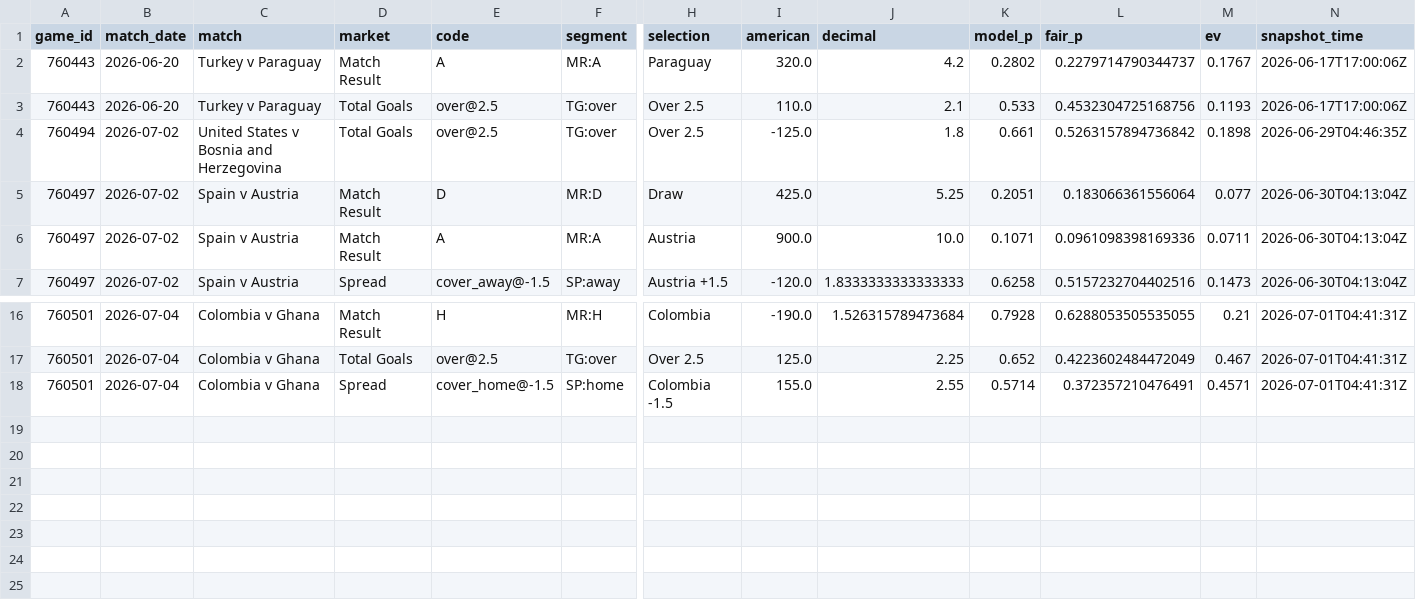
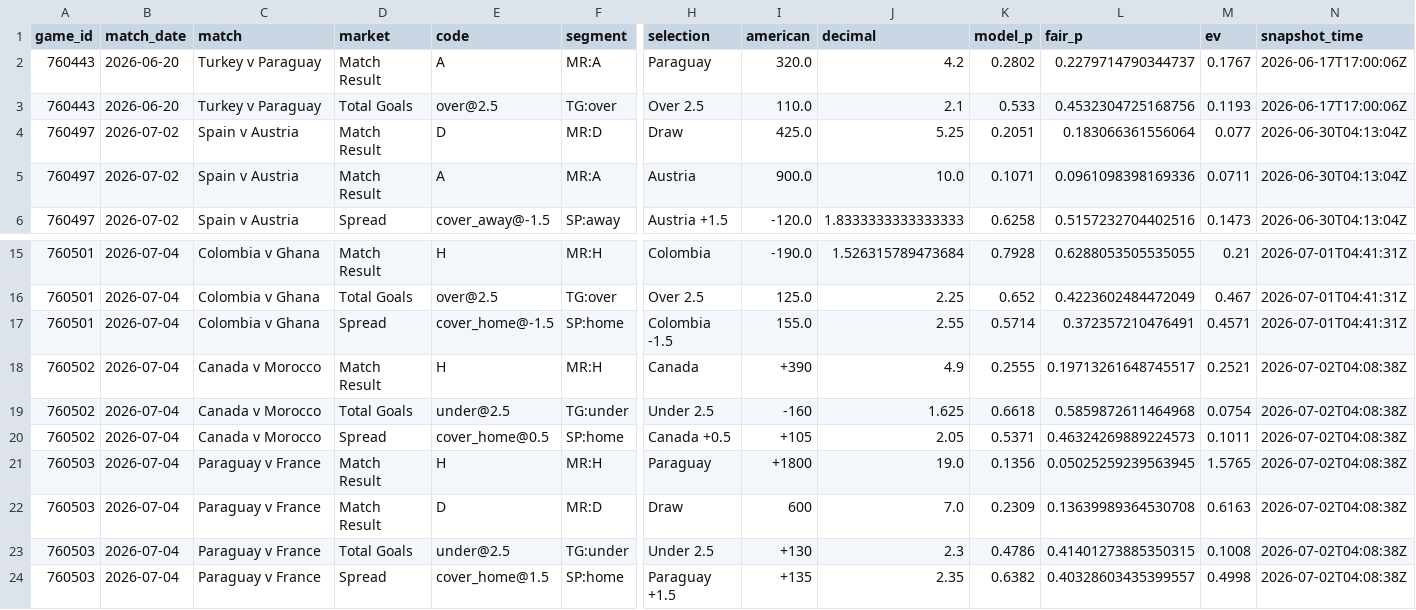
Before and after one commit to mgwinnier/soccer-model, a CSV file: reports/clv_open.csv, drawn as a sheet; only a part is shown, gaps mark what is left out; removed rows and columns are numbered as before the commit, all else as after; rows hold the shown columns only; the diff names each change by its address in the sheet, - before the commit and + after, or states it on an @@ line.

```diff
--- a/reports/clv_open.csv
+++ b/reports/clv_open.csv
-row 4: 760494 | 2026-07-02 | United States v Bosnia and Herzegovina | Total Goals | over@2.5 | TG:over | Over 2.5 | -125.0 | 1.8 | 0.661 | 0.5263157894736842 | 0.1898 | 2026-06-29T04:46:35Z
+row 18: 760502 | 2026-07-04 | Canada v Morocco | Match Result | H | MR:H | Canada | +390 | 4.9 | 0.2555 | 0.19713261648745517 | 0.2521 | 2026-07-02T04:08:38Z
+row 19: 760502 | 2026-07-04 | Canada v Morocco | Total Goals | under@2.5 | TG:under | Under 2.5 | -160 | 1.625 | 0.6618 | 0.5859872611464968 | 0.0754 | 2026-07-02T04:08:38Z
+row 20: 760502 | 2026-07-04 | Canada v Morocco | Spread | cover_home@0.5 | SP:home | Canada +0.5 | +105 | 2.05 | 0.5371 | 0.46324269889224573 | 0.1011 | 2026-07-02T04:08:38Z
+row 21: 760503 | 2026-07-04 | Paraguay v France | Match Result | H | MR:H | Paraguay | +1800 | 19.0 | 0.1356 | 0.05025259239563945 | 1.5765 | 2026-07-02T04:08:38Z
+row 22: 760503 | 2026-07-04 | Paraguay v France | Match Result | D | MR:D | Draw | 600 | 7.0 | 0.2309 | 0.13639989364530708 | 0.6163 | 2026-07-02T04:08:38Z
+row 23: 760503 | 2026-07-04 | Paraguay v France | Total Goals | under@2.5 | TG:under | Under 2.5 | +130 | 2.3 | 0.4786 | 0.41401273885350315 | 0.1008 | 2026-07-02T04:08:38Z
+row 24: 760503 | 2026-07-04 | Paraguay v France | Spread | cover_home@1.5 | SP:home | Paraguay +1.5 | +135 | 2.35 | 0.6382 | 0.40328603435399557 | 0.4998 | 2026-07-02T04:08:38Z
```
Also changed, not shown: reports/clv_ledger.csv.
